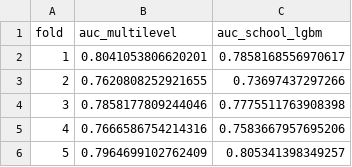
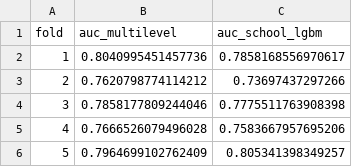
Before and after one commit to xhoja/oecd-pisa-albania, a CSV file: outputs/results/multilevel_cv_2022.csv, drawn as a sheet.

```diff
--- a/outputs/results/multilevel_cv_2022.csv
+++ b/outputs/results/multilevel_cv_2022.csv
@@ -1,6 +1,6 @@
 fold,auc_multilevel,auc_school_lgbm
-1,0.8041053806620201,0.7858168556970617
-2,0.7620808252921655,0.73697437297266
+1,0.8040995451457736,0.7858168556970617
+2,0.7620798774114212,0.73697437297266
 3,0.7858177809244046,0.7775511763908398
-4,0.7666586754214316,0.7583667957695206
+4,0.7666526079496028,0.7583667957695206
 5,0.7964699102762409,0.805341398349257
```
Also changed, not shown: outputs/results/albania_2022_model_comparison.csv, outputs/results/albania_2022_model_comparison_school.csv, 55 other files.
